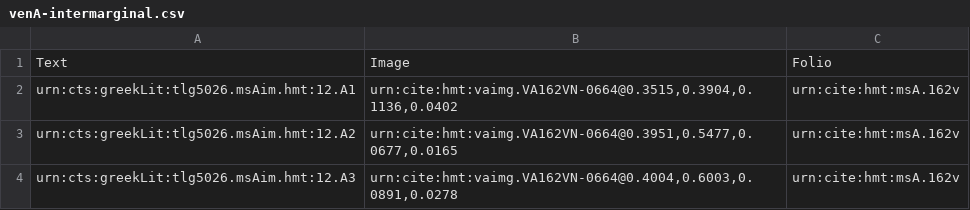
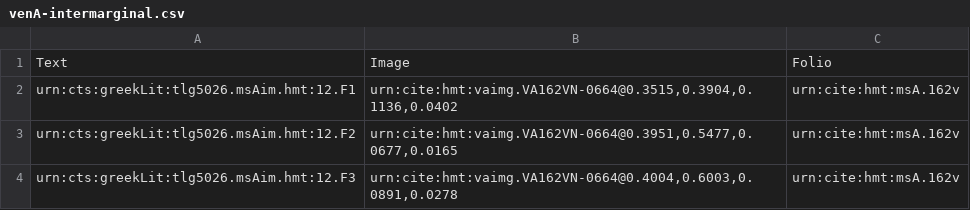
Before and after one commit to hmteditors/alums1, a CSV file: hmt-12/collections/venA-intermarginal.csv, drawn as a sheet.

Commit message:
Update venA-intermarginal.csv

```diff
--- a/hmt-12/collections/venA-intermarginal.csv
+++ b/hmt-12/collections/venA-intermarginal.csv
@@ -1,4 +1,4 @@
 Text,Image,Folio
-urn:cts:greekLit:tlg5026.msAim.hmt:12.A1,"urn:cite:hmt:vaimg.VA162VN-0664@0.3515,0.3904,0.1136,0.0402",urn:cite:hmt:msA.162v
-urn:cts:greekLit:tlg5026.msAim.hmt:12.A2,"urn:cite:hmt:vaimg.VA162VN-0664@0.3951,0.5477,0.0677,0.0165",urn:cite:hmt:msA.162v
-urn:cts:greekLit:tlg5026.msAim.hmt:12.A3,"urn:cite:hmt:vaimg.VA162VN-0664@0.4004,0.6003,0.0891,0.0278",urn:cite:hmt:msA.162v
+urn:cts:greekLit:tlg5026.msAim.hmt:12.F1,"urn:cite:hmt:vaimg.VA162VN-0664@0.3515,0.3904,0.1136,0.0402",urn:cite:hmt:msA.162v
+urn:cts:greekLit:tlg5026.msAim.hmt:12.F2,"urn:cite:hmt:vaimg.VA162VN-0664@0.3951,0.5477,0.0677,0.0165",urn:cite:hmt:msA.162v
+urn:cts:greekLit:tlg5026.msAim.hmt:12.F3,"urn:cite:hmt:vaimg.VA162VN-0664@0.4004,0.6003,0.0891,0.0278",urn:cite:hmt:msA.162v
```
